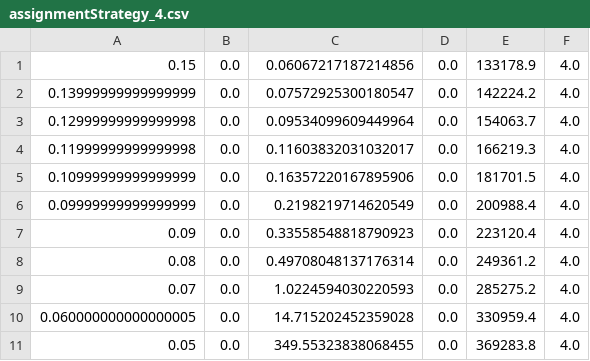
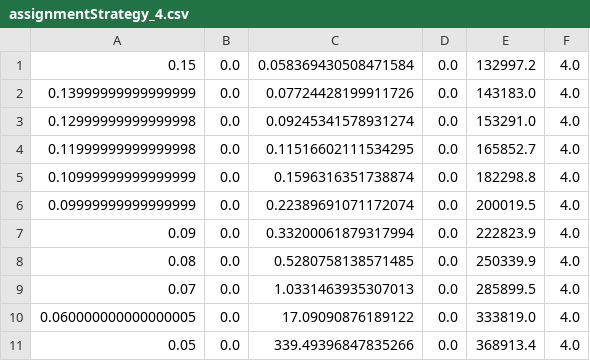
Before and after one commit to JavierMatosD/Restaurante-Simulation, a CSV file: assignmentStrategy_4.csv, drawn as a sheet.

```diff
--- a/assignmentStrategy_4.csv
+++ b/assignmentStrategy_4.csv
@@ -1,11 +1,11 @@
-0.15,0.0,0.06067217187214856,0.0,133178.9,4.0
-0.13999999999999999,0.0,0.07572925300180547,0.0,142224.2,4.0
-0.12999999999999998,0.0,0.09534099609449964,0.0,154063.7,4.0
-0.11999999999999998,0.0,0.11603832031032017,0.0,166219.3,4.0
-0.10999999999999999,0.0,0.16357220167895906,0.0,181701.5,4.0
-0.09999999999999999,0.0,0.2198219714620549,0.0,200988.4,4.0
-0.09,0.0,0.33558548818790923,0.0,223120.4,4.0
-0.08,0.0,0.49708048137176314,0.0,249361.2,4.0
-0.07,0.0,1.0224594030220593,0.0,285275.2,4.0
-0.060000000000000005,0.0,14.715202452359028,0.0,330959.4,4.0
-0.05,0.0,349.55323838068455,0.0,369283.8,4.0
+0.15,0.0,0.058369430508471584,0.0,132997.2,4.0
+0.13999999999999999,0.0,0.07724428199911726,0.0,143183.0,4.0
+0.12999999999999998,0.0,0.09245341578931274,0.0,153291.0,4.0
+0.11999999999999998,0.0,0.11516602111534295,0.0,165852.7,4.0
+0.10999999999999999,0.0,0.1596316351738874,0.0,182298.8,4.0
+0.09999999999999999,0.0,0.22389691071172074,0.0,200019.5,4.0
+0.09,0.0,0.33200061879317994,0.0,222823.9,4.0
+0.08,0.0,0.5280758138571485,0.0,250339.9,4.0
+0.07,0.0,1.0331463935307013,0.0,285899.5,4.0
+0.060000000000000005,0.0,17.09090876189122,0.0,333819.0,4.0
+0.05,0.0,339.49396847835266,0.0,368913.4,4.0
```
Also changed, not shown: assignmentStrategy_1.csv, assignmentStrategy_2.csv, 5 other files.
